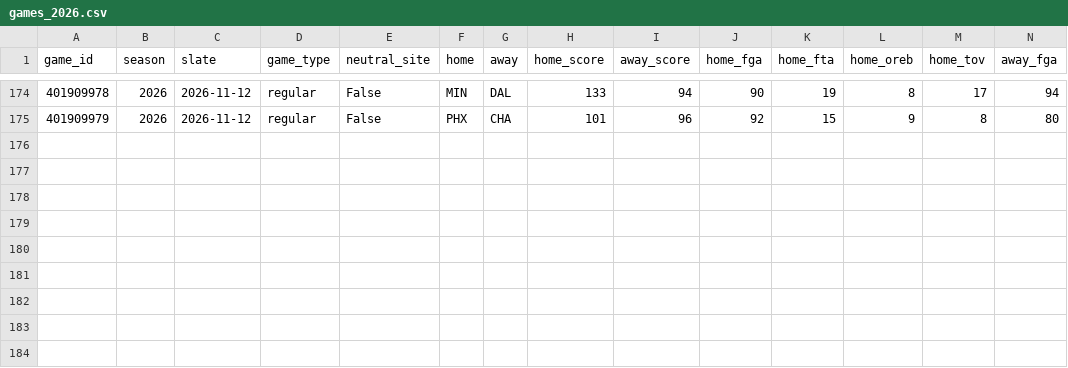
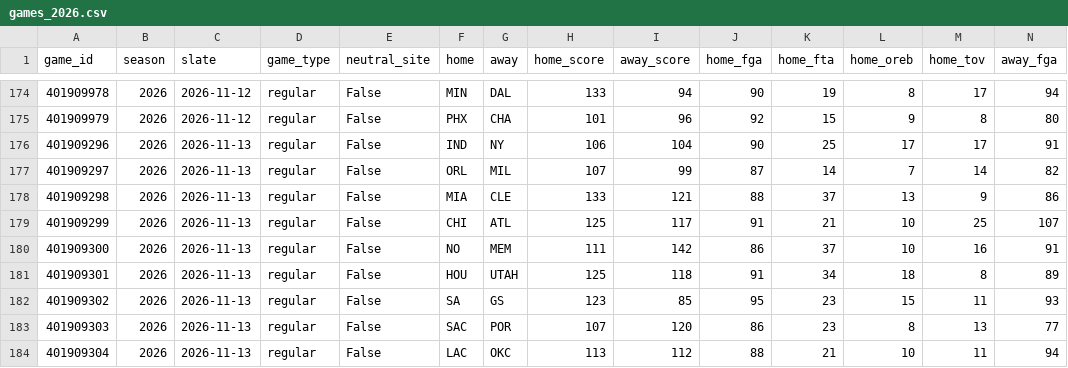
Before and after one commit to lifeisgreat07/NFL-Model-2, a CSV file: data/nba/history/games_2026.csv, drawn as a sheet; only a part is shown, gaps mark what is left out; rows hold the shown columns only; the diff names each change by its address in the sheet, - before the commit and + after, or states it on an @@ line.

```diff
--- a/data/nba/history/games_2026.csv
+++ b/data/nba/history/games_2026.csv
+row 176: 401909296 | 2026 | 2026-11-13 | regular | False | IND | NY | 106 | 104 | 90 | 25 | 17 | 17 | 91
+row 177: 401909297 | 2026 | 2026-11-13 | regular | False | ORL | MIL | 107 | 99 | 87 | 14 | 7 | 14 | 82
+row 178: 401909298 | 2026 | 2026-11-13 | regular | False | MIA | CLE | 133 | 121 | 88 | 37 | 13 | 9 | 86
+row 179: 401909299 | 2026 | 2026-11-13 | regular | False | CHI | ATL | 125 | 117 | 91 | 21 | 10 | 25 | 107
+row 180: 401909300 | 2026 | 2026-11-13 | regular | False | NO | MEM | 111 | 142 | 86 | 37 | 10 | 16 | 91
+row 181: 401909301 | 2026 | 2026-11-13 | regular | False | HOU | UTAH | 125 | 118 | 91 | 34 | 18 | 8 | 89
+row 182: 401909302 | 2026 | 2026-11-13 | regular | False | SA | GS | 123 | 85 | 95 | 23 | 15 | 11 | 93
+row 183: 401909303 | 2026 | 2026-11-13 | regular | False | SAC | POR | 107 | 120 | 86 | 23 | 8 | 13 | 77
+row 184: 401909304 | 2026 | 2026-11-13 | regular | False | LAC | OKC | 113 | 112 | 88 | 21 | 10 | 11 | 94
```
Also changed, not shown: data/nba/history/minutes_2026.csv, 6 other files.
